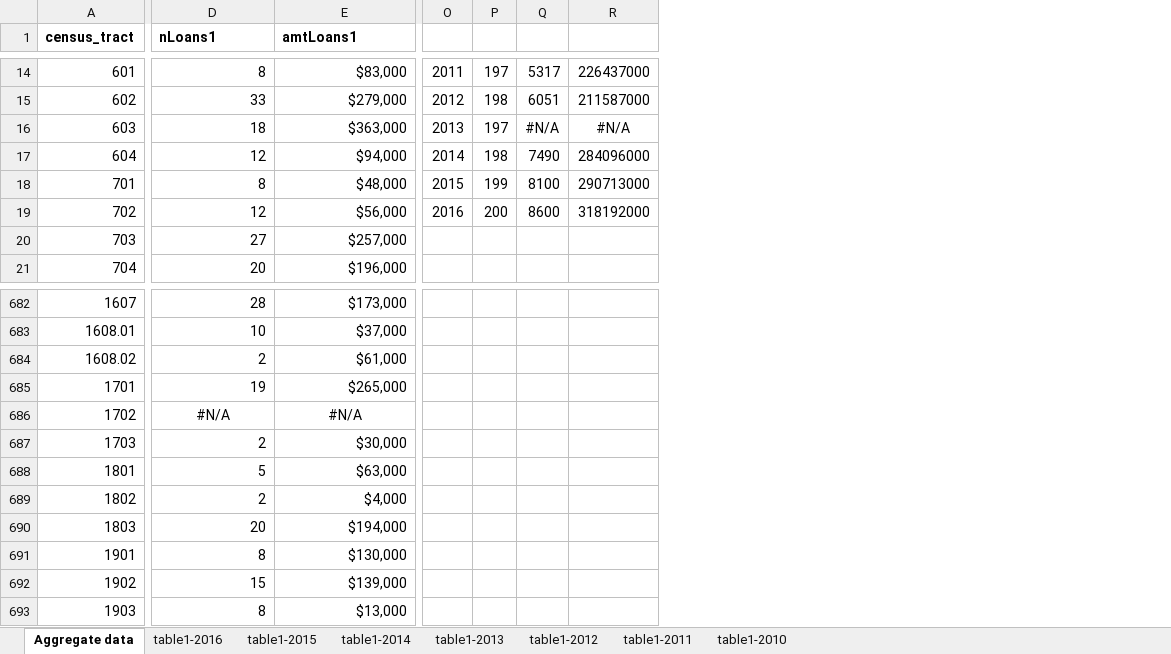
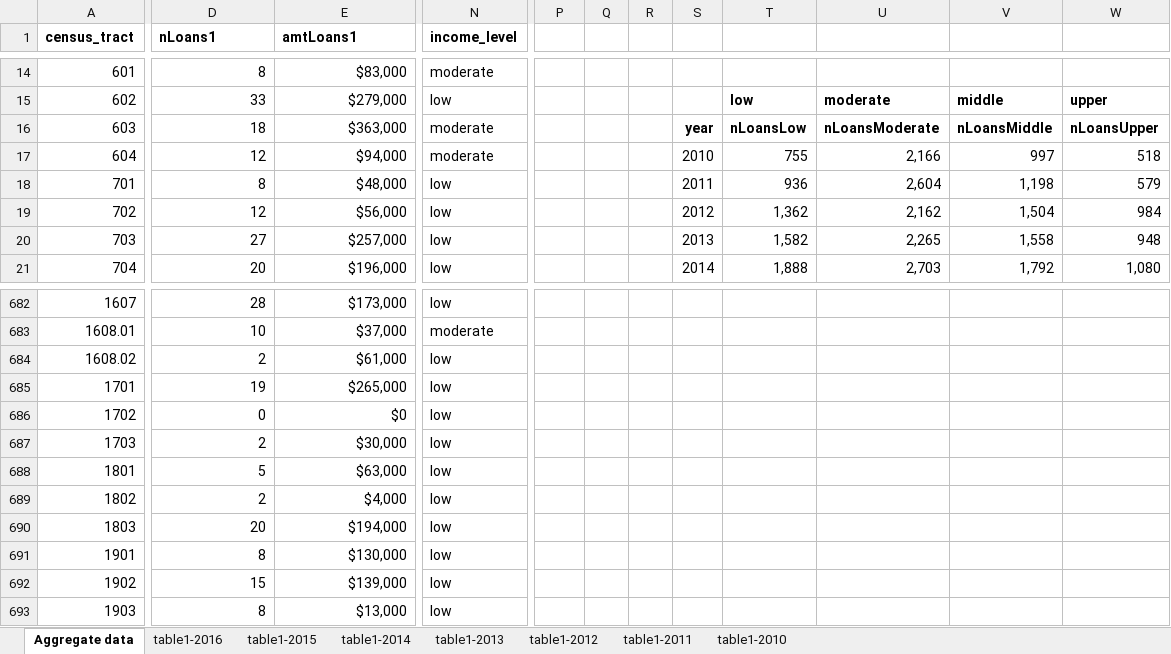
Before and after one commit to raddick/community_reinvestment_act, an Excel workbook: aggregate_files_baltimore_city/aggregate_data.xlsx, sheet Aggregate data, drawn as a sheet; only a part is shown, gaps mark what is left out; values as stored, in another font and other column widths than the file's, no borders; charts and pictures not drawn; removed rows and columns are numbered as before the commit, all else as after; the diff covers the shown part only; the diff names each change by its address in the sheet, - before the commit and + after, or states it on an @@ line.

```diff
--- a/aggregate_files_baltimore_city/aggregate_data.xlsx (sheet Aggregate data)
+++ b/aggregate_files_baltimore_city/aggregate_data.xlsx (sheet Aggregate data)
+column N (income_level), rows 14-21: moderate | low | moderate | moderate | low | low | low | low; rows 682-693: low | moderate | low | low | low | low | low | low | low | low | low | low
-column Q, rows 14-19: 5317 | 6051 | #N/A | 7490 | 8100 | 8600
-column R, rows 14-19: 226437000 | 211587000 | #N/A | 284096000 | 290713000 | 318192000
+column R, empty
+column S, rows 16-21: year | 2010 | 2011 | 2012 | 2013 | 2014
+column T, rows 15-21: low | nLoansLow | 755 | 936 | 1,362 | 1,582 | 1,888
+column U, rows 15-21: moderate | nLoansModerate | 2,166 | 2,604 | 2,162 | 2,265 | 2,703
+column V, rows 15-21: middle | nLoansMiddle | 997 | 1,198 | 1,504 | 1,558 | 1,792
+column W, rows 15-21: upper | nLoansUpper | 518 | 579 | 984 | 948 | 1,080
-P14: 2011
+P14: (empty)
-Q14: 197
+Q14: (empty)
-P15: 2012
+P15: (empty)
-Q15: 198
+Q15: (empty)
-P16: 2013
+P16: (empty)
-Q16: 197
+Q16: (empty)
-P17: 2014
+P17: (empty)
-Q17: 198
+Q17: (empty)
-P18: 2015
+P18: (empty)
-Q18: 199
+Q18: (empty)
-P19: 2016
+P19: (empty)
-Q19: 200
+Q19: (empty)
-D686 (nLoans1): #N/A
+D686 (nLoans1): 0
-D686:E686 alignment: center
+D686:E686 alignment: right
-E686 (amtLoans1): #N/A
+E686 (amtLoans1): $0
```
Also changed, not shown: 28 edited cells and cell formats elsewhere in this sheet, sheet table1-2013, charts or pictures.
